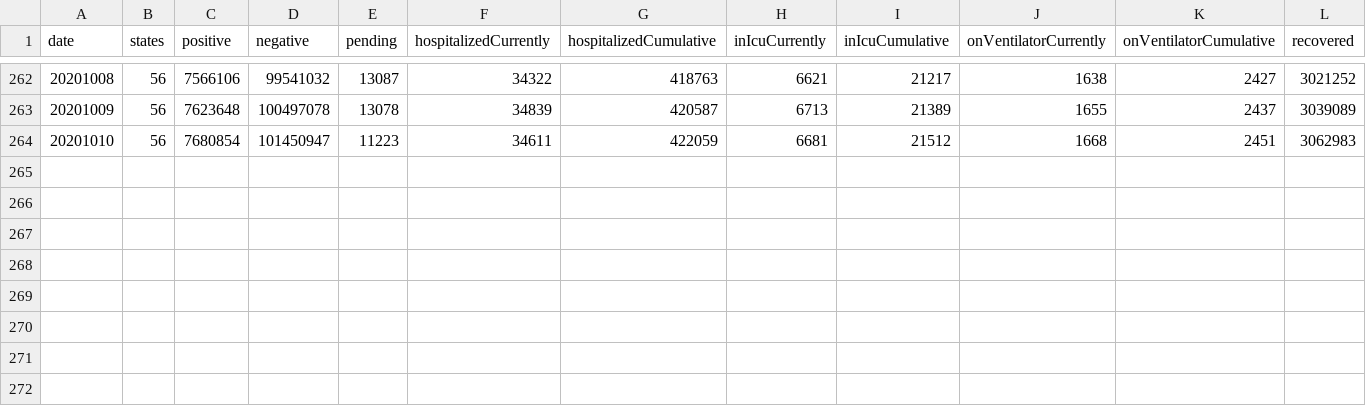
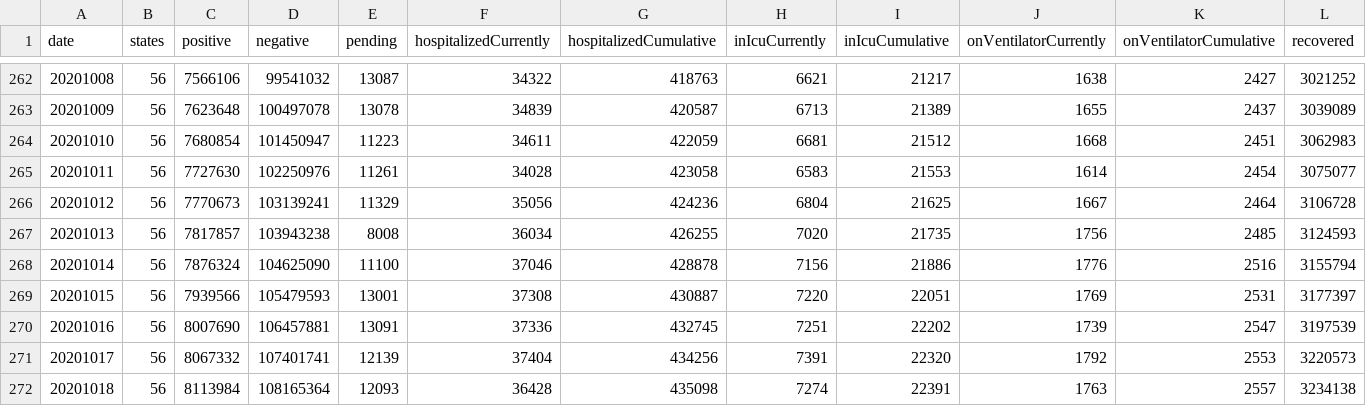
Before and after one commit to Gilb03/Covid19Project, a CSV file: covid/log/log.csv, drawn as a sheet; only a part is shown, gaps mark what is left out; rows hold the shown columns only; the diff names each change by its address in the sheet, - before the commit and + after, or states it on an @@ line.

```diff
--- a/covid/log/log.csv
+++ b/covid/log/log.csv
+row 265: 20201011 | 56 | 7727630 | 102250976 | 11261 | 34028 | 423058 | 6583 | 21553 | 1614 | 2454 | 3075077
+row 266: 20201012 | 56 | 7770673 | 103139241 | 11329 | 35056 | 424236 | 6804 | 21625 | 1667 | 2464 | 3106728
+row 267: 20201013 | 56 | 7817857 | 103943238 | 8008 | 36034 | 426255 | 7020 | 21735 | 1756 | 2485 | 3124593
+row 268: 20201014 | 56 | 7876324 | 104625090 | 11100 | 37046 | 428878 | 7156 | 21886 | 1776 | 2516 | 3155794
+row 269: 20201015 | 56 | 7939566 | 105479593 | 13001 | 37308 | 430887 | 7220 | 22051 | 1769 | 2531 | 3177397
+row 270: 20201016 | 56 | 8007690 | 106457881 | 13091 | 37336 | 432745 | 7251 | 22202 | 1739 | 2547 | 3197539
+row 271: 20201017 | 56 | 8067332 | 107401741 | 12139 | 37404 | 434256 | 7391 | 22320 | 1792 | 2553 | 3220573
+row 272: 20201018 | 56 | 8113984 | 108165364 | 12093 | 36428 | 435098 | 7274 | 22391 | 1763 | 2557 | 3234138
```
Also changed, not shown: 1 other file.
